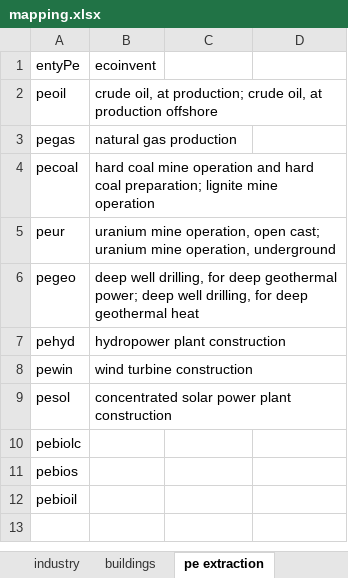
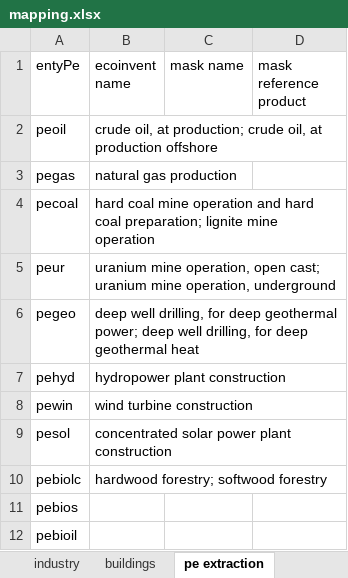
Before and after one commit to dbantje/internalization, an Excel workbook: mappings/mapping.xlsx, sheet pe extraction, drawn as a sheet; values as stored, in another font and other column widths than the file's, no borders; table styles not drawn; the diff names each change by its address in the sheet, - before the commit and + after, or states it on an @@ line.

```diff
--- a/mappings/mapping.xlsx (sheet pe extraction)
+++ b/mappings/mapping.xlsx (sheet pe extraction)
-B1: ecoinvent
+B1: ecoinvent name
-C1: (empty)
+C1: mask name
-D1: (empty)
+D1: mask reference product
-B10 (ecoinvent name): (empty)
+B10 (ecoinvent name): hardwood forestry; softwood forestry
```
Also changed, not shown: sheet pe2se, 8 other files.
